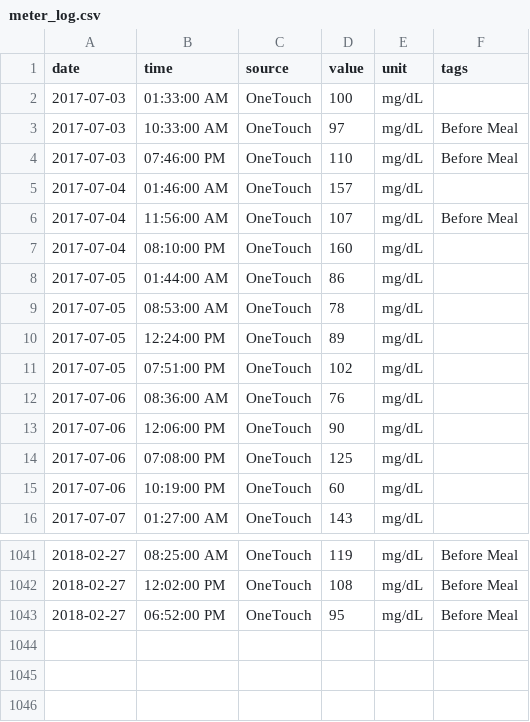
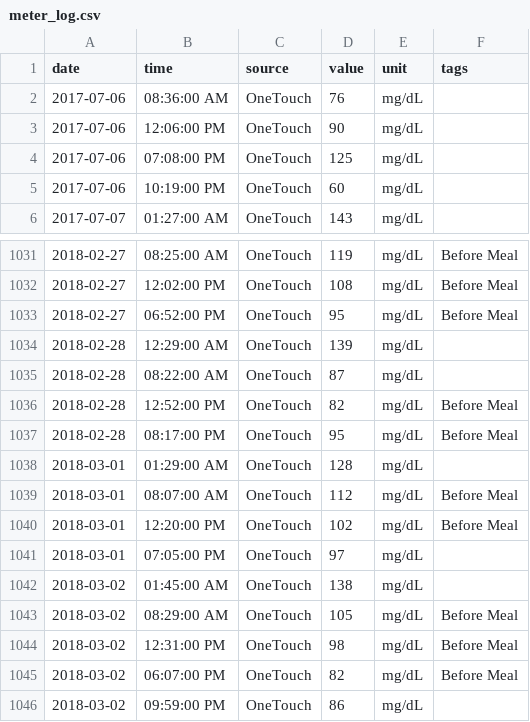
Before and after one commit to ex-nerd/ex-nerd.github.io, a CSV file: stats/meter_log.csv, drawn as a sheet; only a part is shown, gaps mark what is left out.

```diff
--- a/stats/meter_log.csv
+++ b/stats/meter_log.csv
@@ -1,12 +1,2 @@
 date,time,source,value,unit,tags
-2017-07-03,01:33:00 AM,OneTouch,100,mg/dL,
-2017-07-03,10:33:00 AM,OneTouch,97,mg/dL,Before Meal
-2017-07-03,07:46:00 PM,OneTouch,110,mg/dL,Before Meal
-2017-07-04,01:46:00 AM,OneTouch,157,mg/dL,
-2017-07-04,11:56:00 AM,OneTouch,107,mg/dL,Before Meal
-2017-07-04,08:10:00 PM,OneTouch,160,mg/dL,
-2017-07-05,01:44:00 AM,OneTouch,86,mg/dL,
-2017-07-05,08:53:00 AM,OneTouch,78,mg/dL,
-2017-07-05,12:24:00 PM,OneTouch,89,mg/dL,
-2017-07-05,07:51:00 PM,OneTouch,102,mg/dL,
 2017-07-06,08:36:00 AM,OneTouch,76,mg/dL,
@@ -1043 +1033,14 @@ date,time,source,value,unit,tags
 2018-02-27,06:52:00 PM,OneTouch,95,mg/dL,Before Meal
+2018-02-28,12:29:00 AM,OneTouch,139,mg/dL,
+2018-02-28,08:22:00 AM,OneTouch,87,mg/dL,
+2018-02-28,12:52:00 PM,OneTouch,82,mg/dL,Before Meal
+2018-02-28,08:17:00 PM,OneTouch,95,mg/dL,Before Meal
+2018-03-01,01:29:00 AM,OneTouch,128,mg/dL,
+2018-03-01,08:07:00 AM,OneTouch,112,mg/dL,Before Meal
+2018-03-01,12:20:00 PM,OneTouch,102,mg/dL,Before Meal
+2018-03-01,07:05:00 PM,OneTouch,97,mg/dL,
+2018-03-02,01:45:00 AM,OneTouch,138,mg/dL,
+2018-03-02,08:29:00 AM,OneTouch,105,mg/dL,Before Meal
+2018-03-02,12:31:00 PM,OneTouch,98,mg/dL,Before Meal
+2018-03-02,06:07:00 PM,OneTouch,82,mg/dL,Before Meal
+2018-03-02,09:59:00 PM,OneTouch,86,mg/dL,
```
Also changed, not shown: 26 other files.
